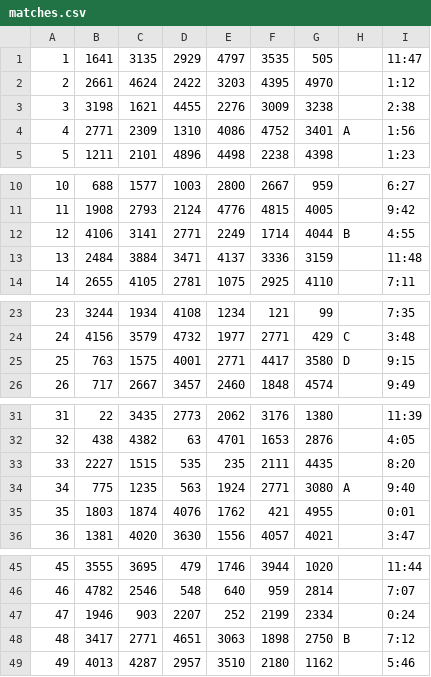
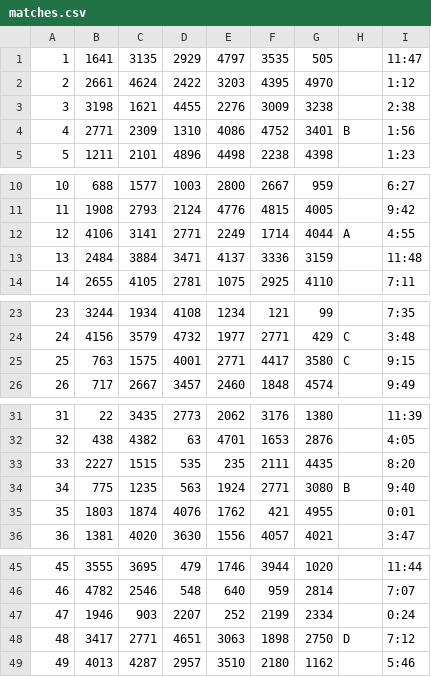
Before and after one commit to CodeRed2771/PitManager, a CSV file: matches.csv, drawn as a sheet; only a part is shown, gaps mark what is left out.

```diff
--- a/matches.csv
+++ b/matches.csv
@@ -3,3 +3,3 @@
 3,3198,1621,4455,2276,3009,3238, ,2:38
-4,2771,2309,1310,4086,4752,3401,A,1:56
+4,2771,2309,1310,4086,4752,3401,B,1:56
 5,1211,2101,4896,4498,2238,4398, ,1:23
@@ -11,3 +11,3 @@
 11,1908,2793,2124,4776,4815,4005, ,9:42
-12,4106,3141,2771,2249,1714,4044,B,4:55
+12,4106,3141,2771,2249,1714,4044,A,4:55
 13,2484,3884,3471,4137,3336,3159, ,11:48
@@ -24,3 +24,3 @@
 24,4156,3579,4732,1977,2771,429,C,3:48
-25,763,1575,4001,2771,4417,3580,D,9:15
+25,763,1575,4001,2771,4417,3580,C,9:15
 26,717,2667,3457,2460,1848,4574, ,9:49
@@ -33,3 +33,3 @@
 33,2227,1515,535,235,2111,4435, ,8:20
-34,775,1235,563,1924,2771,3080,A,9:40
+34,775,1235,563,1924,2771,3080,B,9:40
 35,1803,1874,4076,1762,421,4955, ,0:01
@@ -47,3 +47,3 @@
 47,1946,903,2207,252,2199,2334, ,0:24
-48,3417,2771,4651,3063,1898,2750,B,7:12
+48,3417,2771,4651,3063,1898,2750,D,7:12
 49,4013,4287,2957,3510,2180,1162, ,5:46
```
Also changed, not shown: 40 other files.
